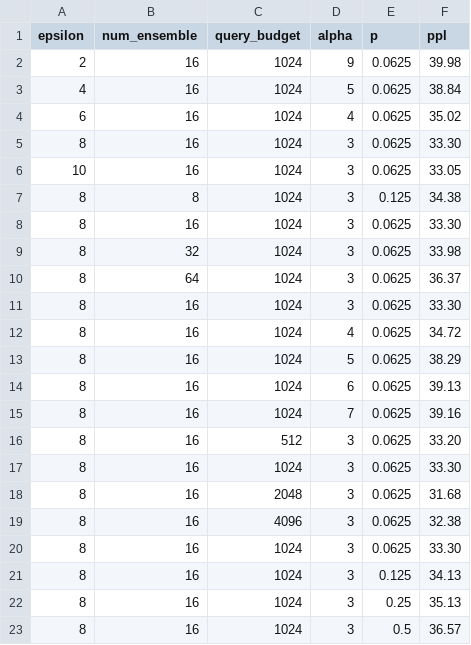
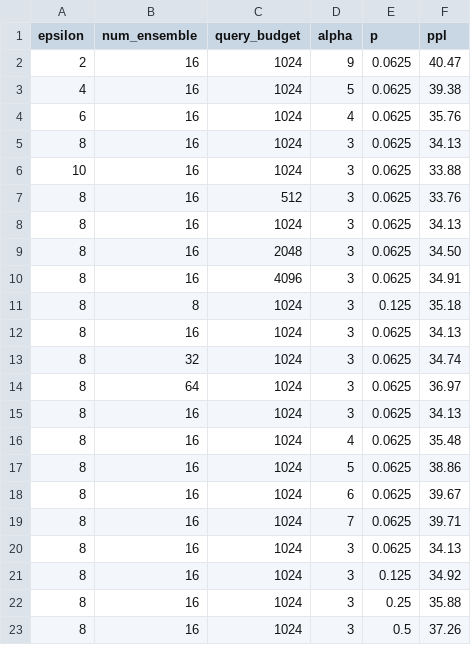
Before and after one commit to james-flemings/pmixed, a CSV file: results.csv, drawn as a sheet.

Commit message:
Added lm1b dataset

```diff
--- a/results.csv
+++ b/results.csv
@@ -1,23 +1,23 @@
 epsilon,num_ensemble,query_budget,alpha,p,ppl
-2,16,1024,9,0.0625,39.98
-4,16,1024,5,0.0625,38.84
-6,16,1024,4,0.0625,35.02
-8,16,1024,3,0.0625,33.30
-10,16,1024,3,0.0625,33.05
-8,8,1024,3,0.125,34.38
-8,16,1024,3,0.0625,33.30
-8,32,1024,3,0.0625,33.98
-8,64,1024,3,0.0625,36.37
-8,16,1024,3,0.0625,33.30
-8,16,1024,4,0.0625,34.72
-8,16,1024,5,0.0625,38.29
-8,16,1024,6,0.0625,39.13
-8,16,1024,7,0.0625,39.16
-8,16,512,3,0.0625,33.20
-8,16,1024,3,0.0625,33.30
-8,16,2048,3,0.0625,31.68
-8,16,4096,3,0.0625,32.38
-8,16,1024,3,0.0625,33.30
-8,16,1024,3,0.125,34.13
-8,16,1024,3,0.25,35.13
-8,16,1024,3,0.5,36.57
+2,16,1024,9,0.0625,40.47
+4,16,1024,5,0.0625,39.38
+6,16,1024,4,0.0625,35.76
+8,16,1024,3,0.0625,34.13
+10,16,1024,3,0.0625,33.88
+8,16,512,3,0.0625,33.76
+8,16,1024,3,0.0625,34.13
+8,16,2048,3,0.0625,34.50
+8,16,4096,3,0.0625,34.91
+8,8,1024,3,0.125,35.18
+8,16,1024,3,0.0625,34.13
+8,32,1024,3,0.0625,34.74
+8,64,1024,3,0.0625,36.97
+8,16,1024,3,0.0625,34.13
+8,16,1024,4,0.0625,35.48
+8,16,1024,5,0.0625,38.86
+8,16,1024,6,0.0625,39.67
+8,16,1024,7,0.0625,39.71
+8,16,1024,3,0.0625,34.13
+8,16,1024,3,0.125,34.92
+8,16,1024,3,0.25,35.88
+8,16,1024,3,0.5,37.26
```
Also changed, not shown: 10 other files.
